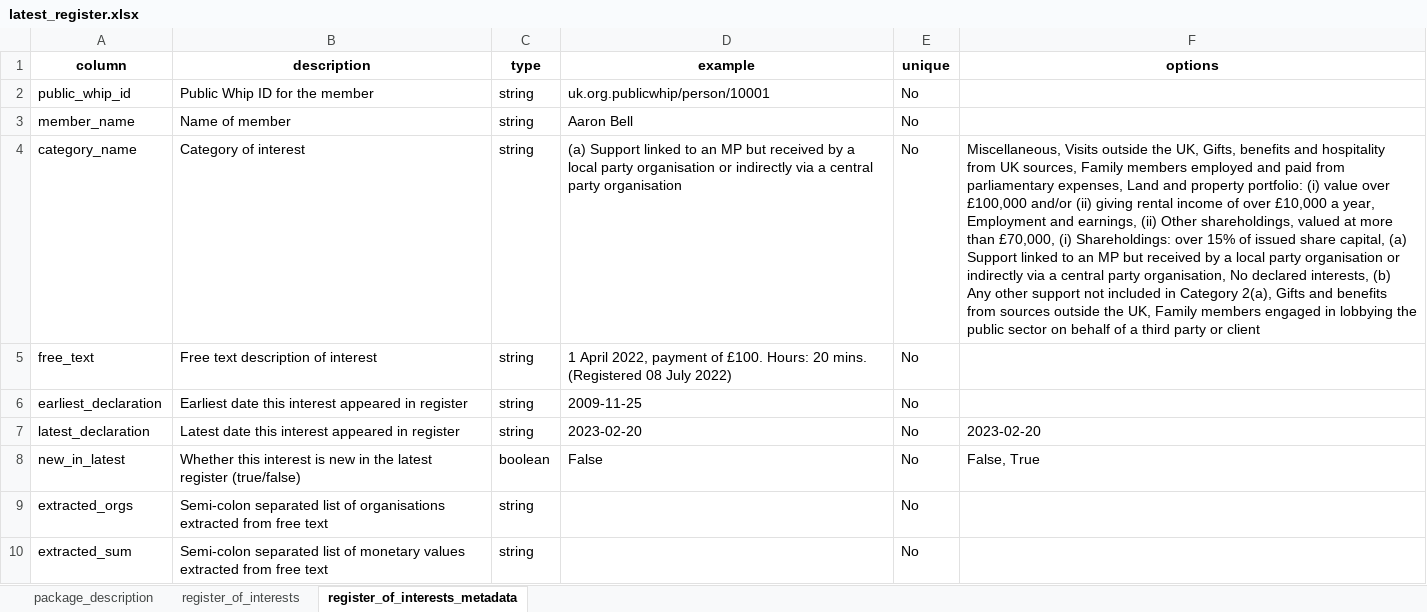
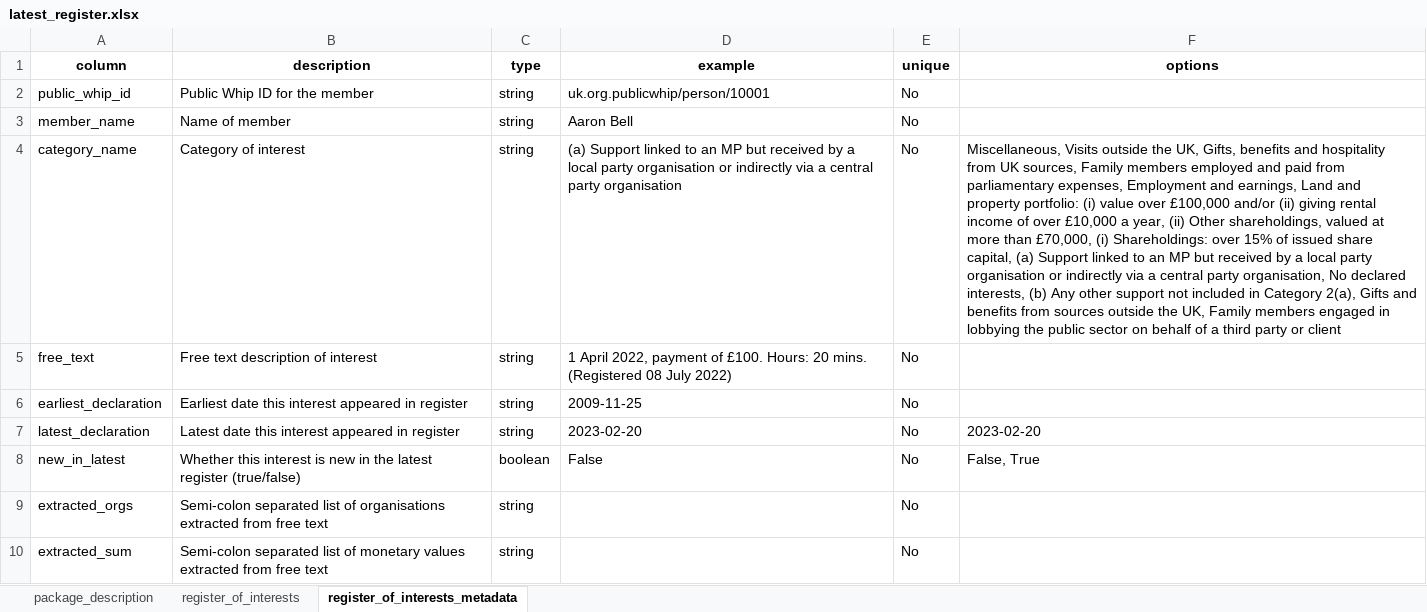
Before and after one commit to mysociety/parl_register_interests, an Excel workbook: docs/data/latest_register/0.1.4/latest_register.xlsx, sheet register_of_interests_metadata, drawn as a sheet; values as stored, in another font and other column widths than the file's, no borders; the diff names each change by its address in the sheet, - before the commit and + after, or states it on an @@ line.

```diff
--- a/docs/data/latest_register/0.1.4/latest_register.xlsx (sheet register_of_interests_metadata)
+++ b/docs/data/latest_register/0.1.4/latest_register.xlsx (sheet register_of_interests_metadata)
-F4 (options): …parliamentary expenses, Land and property portfolio: (i) value over £100,000 and/or (ii) giving rental income of over £10,000 a year, Employment and earnings, (ii) Other…
+F4 (options): …parliamentary expenses, Employment and earnings, Land and property portfolio: (i) value over £100,000 and/or (ii) giving rental income of over £10,000 a year, (ii) Other…
```
Also changed, not shown: sheet register_of_interests, docs/data/latest_register/0.1/latest_register.xlsx, docs/data/latest_register/0/latest_register.xlsx, 47 other files.
